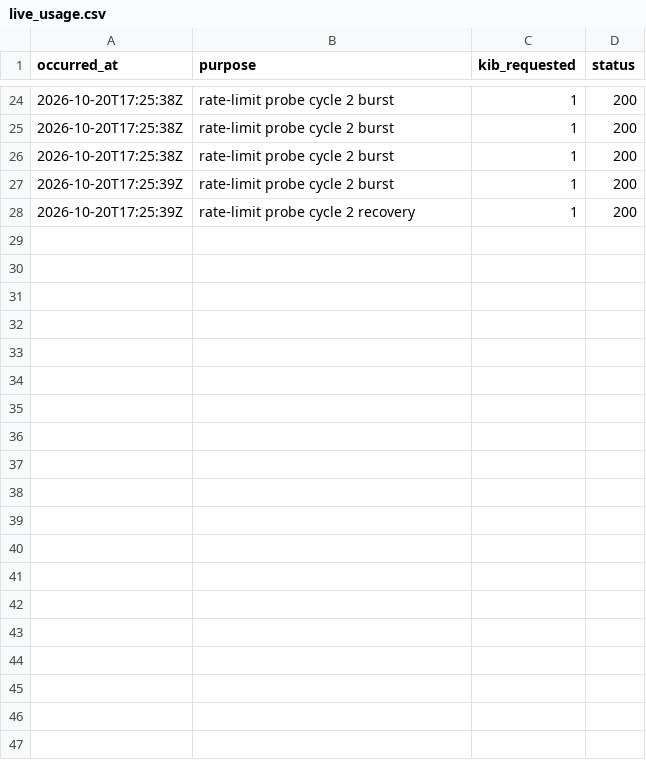
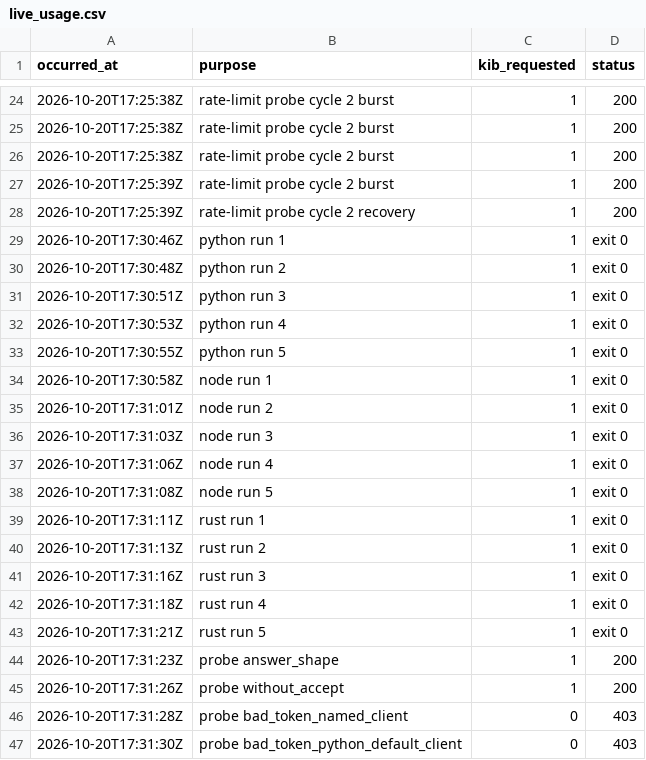
Before and after one commit to NickHarder/qrypt-quickstart, a CSV file: evidence/live_usage.csv, drawn as a sheet; only a part is shown, gaps mark what is left out.

```diff
--- a/evidence/live_usage.csv
+++ b/evidence/live_usage.csv
@@ -28 +28,20 @@ occurred_at,purpose,kib_requested,status
 2026-10-20T17:25:39Z,rate-limit probe cycle 2 recovery,1,200
+2026-10-20T17:30:46Z,python run 1,1,exit 0
+2026-10-20T17:30:48Z,python run 2,1,exit 0
+2026-10-20T17:30:51Z,python run 3,1,exit 0
+2026-10-20T17:30:53Z,python run 4,1,exit 0
+2026-10-20T17:30:55Z,python run 5,1,exit 0
+2026-10-20T17:30:58Z,node run 1,1,exit 0
+2026-10-20T17:31:01Z,node run 2,1,exit 0
+2026-10-20T17:31:03Z,node run 3,1,exit 0
+2026-10-20T17:31:06Z,node run 4,1,exit 0
+2026-10-20T17:31:08Z,node run 5,1,exit 0
+2026-10-20T17:31:11Z,rust run 1,1,exit 0
+2026-10-20T17:31:13Z,rust run 2,1,exit 0
+2026-10-20T17:31:16Z,rust run 3,1,exit 0
+2026-10-20T17:31:18Z,rust run 4,1,exit 0
+2026-10-20T17:31:21Z,rust run 5,1,exit 0
+2026-10-20T17:31:23Z,probe answer_shape,1,200
+2026-10-20T17:31:26Z,probe without_accept,1,200
+2026-10-20T17:31:28Z,probe bad_token_named_client,0,403
+2026-10-20T17:31:30Z,probe bad_token_python_default_client,0,403
```
Also changed, not shown: evidence/live_runs.csv, 5 other files.
